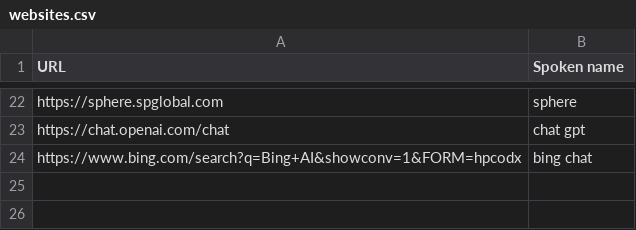
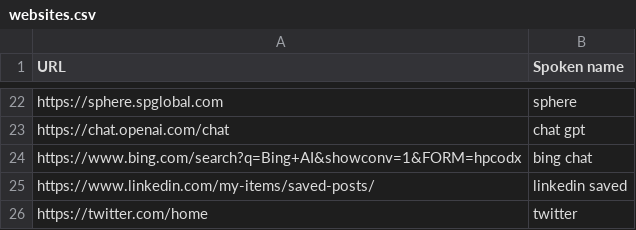
Before and after one commit to paj80paj/knausj_talon, a CSV file: settings/websites.csv, drawn as a sheet; only a part is shown, gaps mark what is left out.

Commit message:
Added twitter and USB

```diff
--- a/settings/websites.csv
+++ b/settings/websites.csv
@@ -24 +24,3 @@ https://chat.openai.com/chat,chat gpt
 https://www.bing.com/search?q=Bing+AI&showconv=1&FORM=hpcodx,bing chat
+https://www.linkedin.com/my-items/saved-posts/,linkedin saved
+https://twitter.com/home,twitter
```
Also changed, not shown: settings/additional_words.csv.
